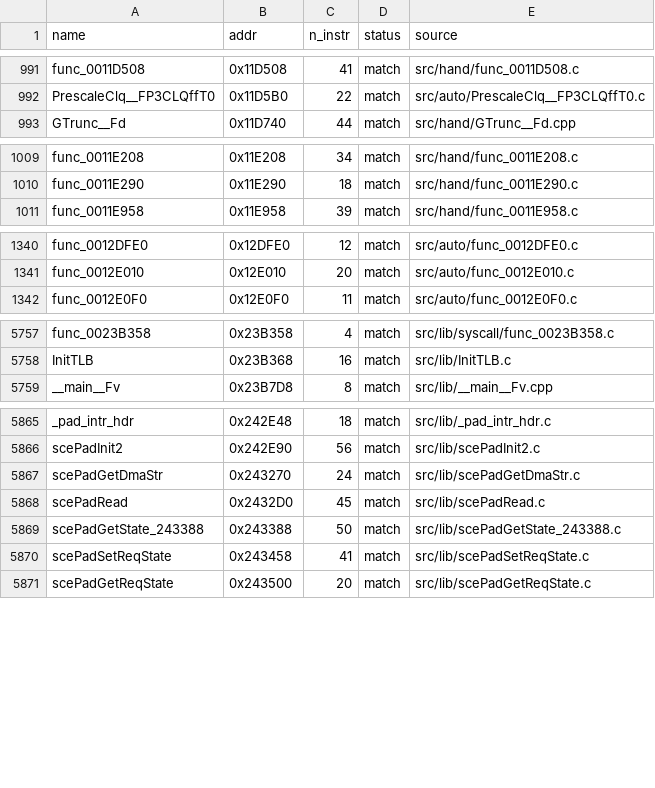
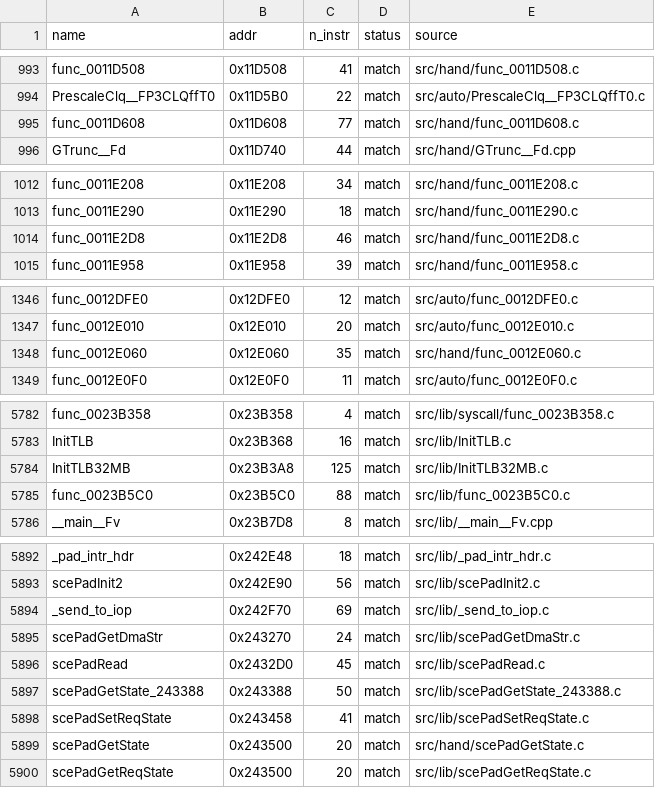
Before and after one commit to Komasia/sly2-decomp, a CSV file: config/matched.csv, drawn as a sheet; only a part is shown, gaps mark what is left out; the diff covers the shown part only.

```diff
--- a/config/matched.csv
+++ b/config/matched.csv
@@ -992,2 +994,3 @@ func_0011D508,0x11D508,41,match,src/hand/func_0011D508.c
 PrescaleClq__FP3CLQffT0,0x11D5B0,22,match,src/auto/PrescaleClq__FP3CLQffT0.c
+func_0011D608,0x11D608,77,match,src/hand/func_0011D608.c
 GTrunc__Fd,0x11D740,44,match,src/hand/GTrunc__Fd.cpp
@@ -1010,2 +1013,3 @@ func_0011E208,0x11E208,34,match,src/hand/func_0011E208.c
 func_0011E290,0x11E290,18,match,src/hand/func_0011E290.c
+func_0011E2D8,0x11E2D8,46,match,src/hand/func_0011E2D8.c
 func_0011E958,0x11E958,39,match,src/hand/func_0011E958.c
@@ -1341,2 +1347,3 @@ func_0012DFE0,0x12DFE0,12,match,src/auto/func_0012DFE0.c
 func_0012E010,0x12E010,20,match,src/auto/func_0012E010.c
+func_0012E060,0x12E060,35,match,src/hand/func_0012E060.c
 func_0012E0F0,0x12E0F0,11,match,src/auto/func_0012E0F0.c
@@ -5758,2 +5783,4 @@ func_0023B358,0x23B358,4,match,src/lib/syscall/func_0023B358.c
 InitTLB,0x23B368,16,match,src/lib/InitTLB.c
+InitTLB32MB,0x23B3A8,125,match,src/lib/InitTLB32MB.c
+func_0023B5C0,0x23B5C0,88,match,src/lib/func_0023B5C0.c
 __main__Fv,0x23B7D8,8,match,src/lib/__main__Fv.cpp
@@ -5866,2 +5893,3 @@ _pad_intr_hdr,0x242E48,18,match,src/lib/_pad_intr_hdr.c
 scePadInit2,0x242E90,56,match,src/lib/scePadInit2.c
+_send_to_iop,0x242F70,69,match,src/lib/_send_to_iop.c
 scePadGetDmaStr,0x243270,24,match,src/lib/scePadGetDmaStr.c
@@ -5870,2 +5898,3 @@ scePadGetState_243388,0x243388,50,match,src/lib/scePadGetState_243388.c
 scePadSetReqState,0x243458,41,match,src/lib/scePadSetReqState.c
+scePadGetState,0x243500,20,match,src/hand/scePadGetState.c
 scePadGetReqState,0x243500,20,match,src/lib/scePadGetReqState.c
```
Also changed, not shown: 23 added rows elsewhere in this file, config/progress_history.csv, 1 other file.
